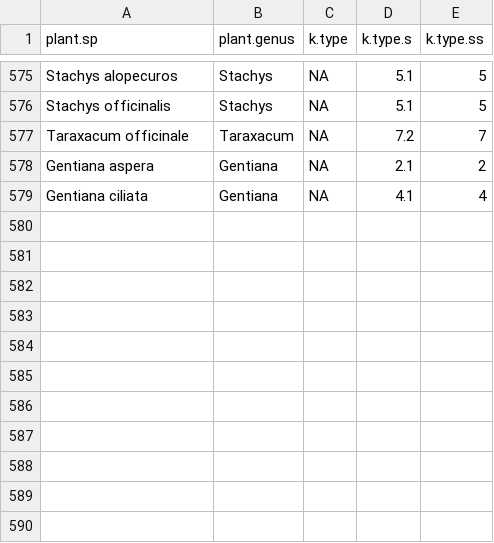
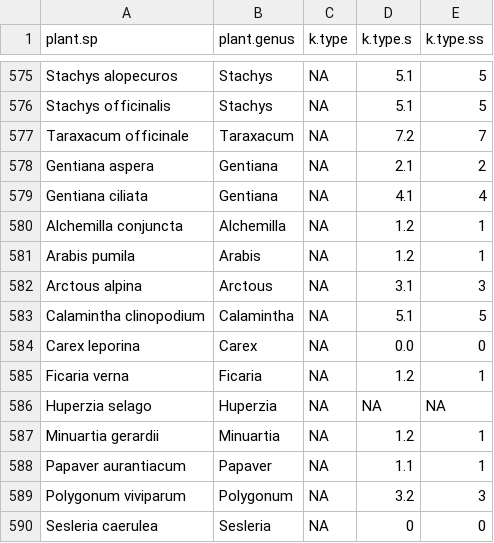
Before and after one commit to sponslerdb/bb_berchtesgaden, a CSV file: processed_data/floral_k_type.csv, drawn as a sheet; only a part is shown, gaps mark what is left out; the diff names each change by its address in the sheet, - before the commit and + after, or states it on an @@ line.

Commit message:
second take on floral choice

```diff
--- a/processed_data/floral_k_type.csv
+++ b/processed_data/floral_k_type.csv
+row 580: Alchemilla conjuncta | Alchemilla | NA | 1.2 | 1
+row 581: Arabis pumila | Arabis | NA | 1.2 | 1
+row 582: Arctous alpina | Arctous | NA | 3.1 | 3
+row 583: Calamintha clinopodium | Calamintha | NA | 5.1 | 5
+row 584: Carex leporina | Carex | NA | 0.0 | 0
+row 585: Ficaria verna | Ficaria | NA | 1.2 | 1
+row 586: Huperzia selago | Huperzia | NA | NA | NA
+row 587: Minuartia gerardii | Minuartia | NA | 1.2 | 1
+row 588: Papaver aurantiacum | Papaver | NA | 1.1 | 1
+row 589: Polygonum viviparum | Polygonum | NA | 3.2 | 3
+row 590: Sesleria caerulea | Sesleria | NA | 0 | 0
```
Also changed, not shown: 4 other files.
